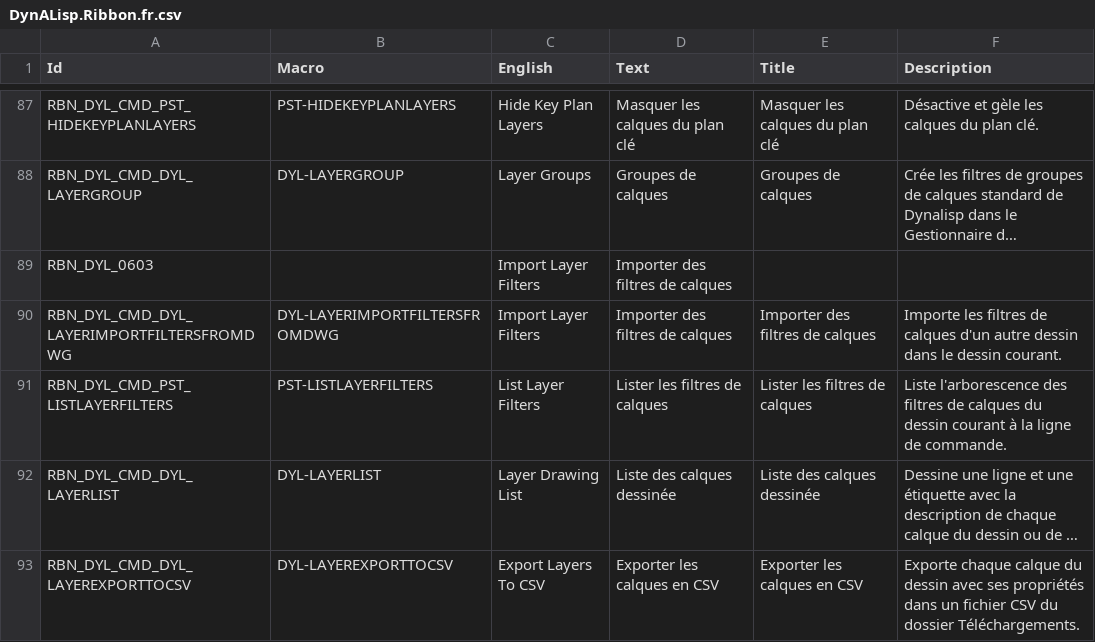
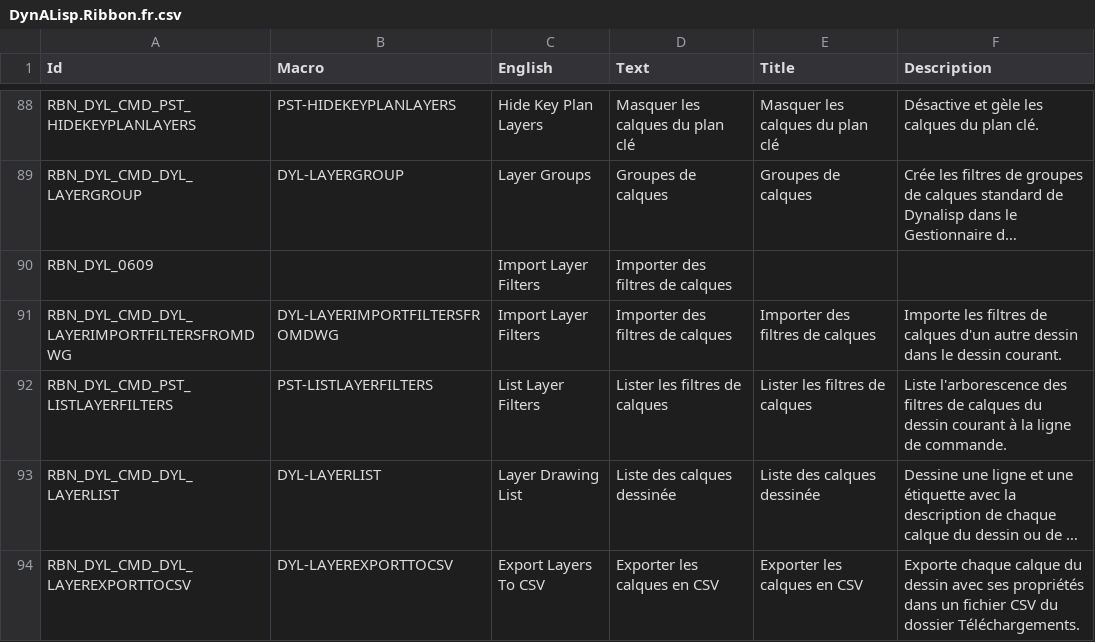
Before and after one commit to samagior/DynALisp.bundle, a CSV file: Contents/Resources/DynALisp.Ribbon.fr.csv, drawn as a sheet; only a part is shown, gaps mark what is left out; long unchanged cells end in …; addresses are those after the commit; the diff covers the shown part only; the diff names each change by its address in the sheet, - before the commit and + after, or states it on an @@ line.

```diff
--- a/Contents/Resources/DynALisp.Ribbon.fr.csv
+++ b/Contents/Resources/DynALisp.Ribbon.fr.csv
-A90 (Id): RBN_DYL_0603
+A90 (Id): RBN_DYL_0609
```
Also changed, not shown: 1 added row and 18 edited cells elsewhere in this file, 9 other files.
